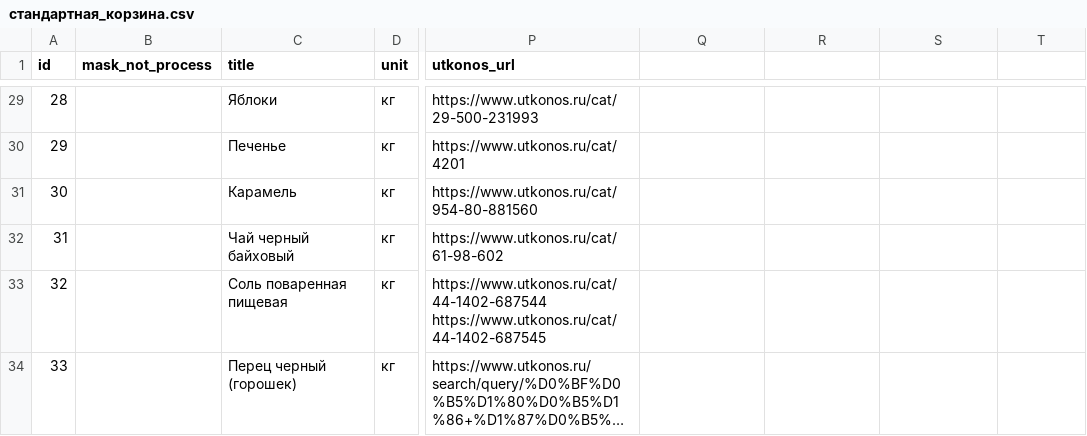
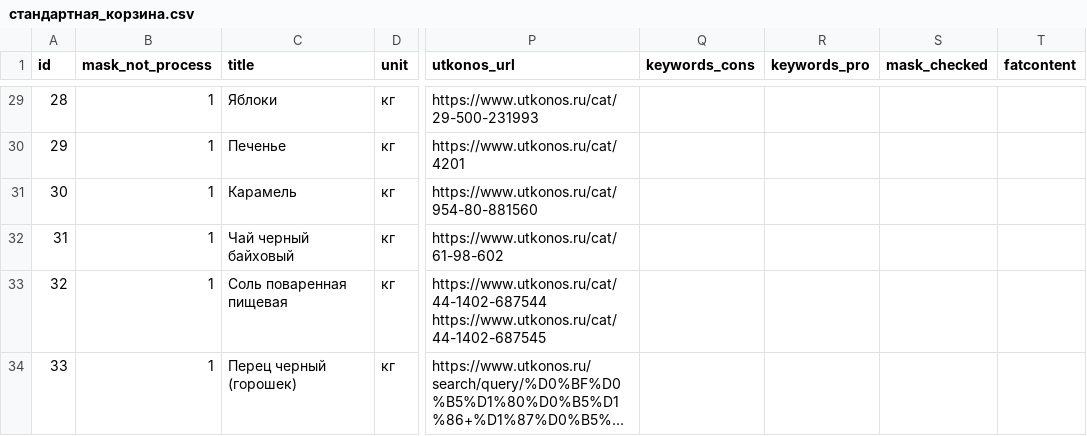
Before and after one commit to celidos/ANE, a CSV file: ane_prototype/стандартная_корзина.csv, drawn as a sheet; only a part is shown, gaps mark what is left out; long unchanged cells end in …; the diff covers the shown part only; the diff names each change by its address in the sheet, - before the commit and + after, or states it on an @@ line.

Commit message:
Keyword filter, fatness control, small fixes

```diff
--- a/ane_prototype/стандартная_корзина.csv
+++ b/ane_prototype/стандартная_корзина.csv
-Q1: (empty)
+Q1: keywords_cons
-R1: (empty)
+R1: keywords_pro
-S1: (empty)
+S1: mask_checked
-T1: (empty)
+T1: fatcontent
-B29:B34 (mask_not_process): (empty)
+B29:B34 (mask_not_process): 1
```
Also changed, not shown: 28 edited cells elsewhere in this file, 8 other files.
